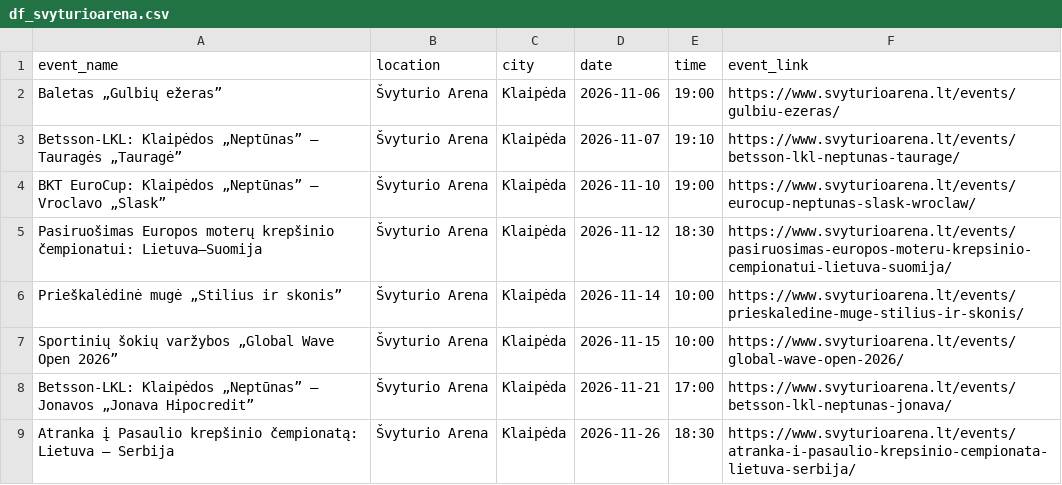
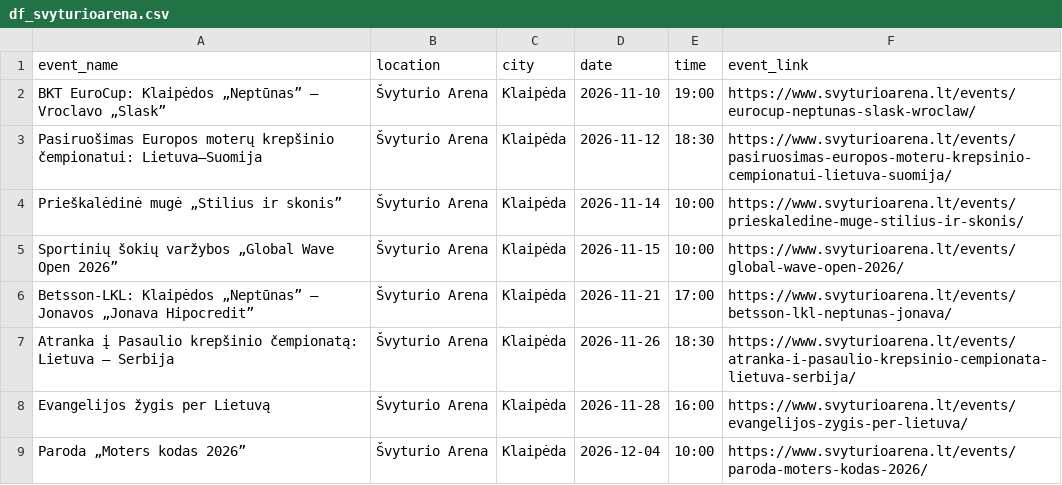
Before and after one commit to gabija-dimsaite/event_scraper, a CSV file: output/df_svyturioarena.csv, drawn as a sheet; only a part is shown; the shorter side is filled out with more unchanged rows.

```diff
--- a/output/df_svyturioarena.csv
+++ b/output/df_svyturioarena.csv
@@ -1,4 +1,2 @@
 event_name,location,city,date,time,event_link
-Baletas „Gulbių ežeras”,Švyturio Arena,Klaipėda,2026-11-06,19:00,https://www.svyturioarena.lt/events/gulbiu-ezeras/
-Betsson-LKL: Klaipėdos „Neptūnas” – Tauragės „Tauragė”,Švyturio Arena,Klaipėda,2026-11-07,19:10,https://www.svyturioarena.lt/events/betsson-lkl-neptunas-taurage/
 BKT EuroCup: Klaipėdos „Neptūnas” – Vroclavo „Slask”,Švyturio Arena,Klaipėda,2026-11-10,19:00,https://www.svyturioarena.lt/events/eurocup-neptunas-slask-wroclaw/
```
Also changed, not shown: output/df_bilietai_lt.csv, output/df_compensa.csv, 5 other files.
